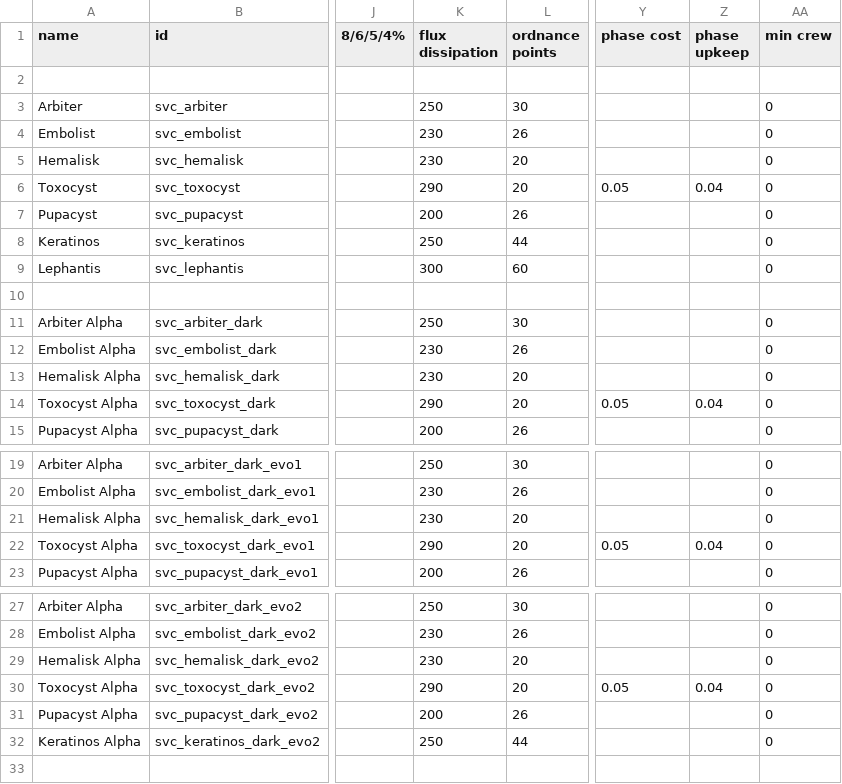
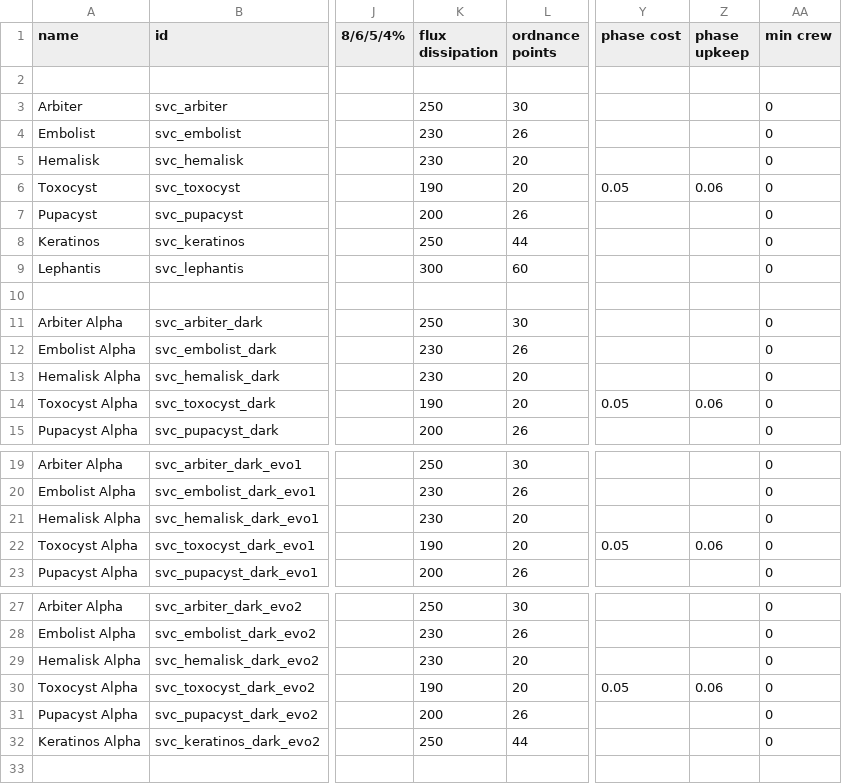
Before and after one commit to DesperatePeter/starsector-symbiotic-void-creatures, a CSV file: data/hulls/ship_data.csv, drawn as a sheet; only a part is shown, gaps mark what is left out; the diff names each change by its address in the sheet, - before the commit and + after, or states it on an @@ line.

```diff
--- a/data/hulls/ship_data.csv
+++ b/data/hulls/ship_data.csv
-K6 (flux dissipation): 290
+K6 (flux dissipation): 190
-Z6 (phase upkeep): 0.04
+Z6 (phase upkeep): 0.06
-K14 (flux dissipation): 290
+K14 (flux dissipation): 190
-Z14 (phase upkeep): 0.04
+Z14 (phase upkeep): 0.06
-K22 (flux dissipation): 290
+K22 (flux dissipation): 190
-Z22 (phase upkeep): 0.04
+Z22 (phase upkeep): 0.06
-K30 (flux dissipation): 290
+K30 (flux dissipation): 190
-Z30 (phase upkeep): 0.04
+Z30 (phase upkeep): 0.06
```
Also changed, not shown: data/config/starship_legends/hull_regen_ships.csv.
